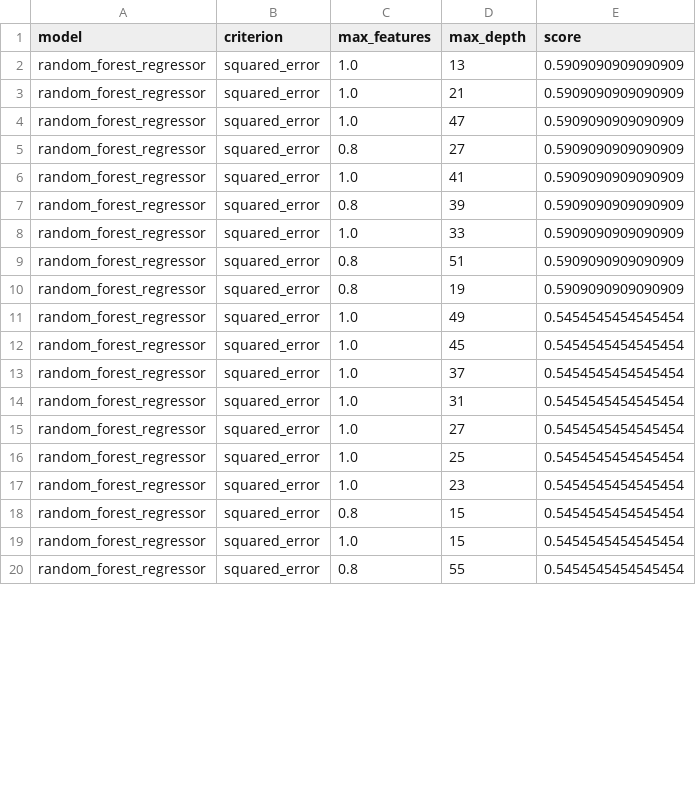
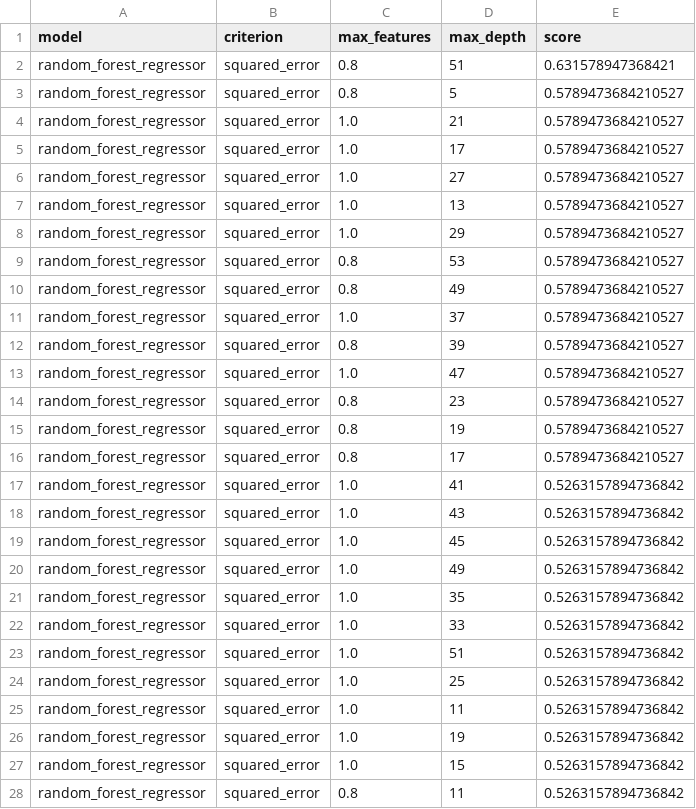
Before and after one commit to ollyjc99/f1-analytics, a CSV file: parameters/rf_regressor.csv, drawn as a sheet; only a part is shown; the diff covers the shown part only.

Commit message:
regressor with new params

```diff
--- a/parameters/rf_regressor.csv
+++ b/parameters/rf_regressor.csv
@@ -1,20 +1,28 @@
 model,criterion,max_features,max_depth,score
-random_forest_regressor,squared_error,1.0,13,0.5909090909090909
-random_forest_regressor,squared_error,1.0,21,0.5909090909090909
-random_forest_regressor,squared_error,1.0,47,0.5909090909090909
-random_forest_regressor,squared_error,0.8,27,0.5909090909090909
-random_forest_regressor,squared_error,1.0,41,0.5909090909090909
-random_forest_regressor,squared_error,0.8,39,0.5909090909090909
-random_forest_regressor,squared_error,1.0,33,0.5909090909090909
-random_forest_regressor,squared_error,0.8,51,0.5909090909090909
-random_forest_regressor,squared_error,0.8,19,0.5909090909090909
-random_forest_regressor,squared_error,1.0,49,0.5454545454545454
-random_forest_regressor,squared_error,1.0,45,0.5454545454545454
-random_forest_regressor,squared_error,1.0,37,0.5454545454545454
-random_forest_regressor,squared_error,1.0,31,0.5454545454545454
-random_forest_regressor,squared_error,1.0,27,0.5454545454545454
-random_forest_regressor,squared_error,1.0,25,0.5454545454545454
-random_forest_regressor,squared_error,1.0,23,0.5454545454545454
-random_forest_regressor,squared_error,0.8,15,0.5454545454545454
-random_forest_regressor,squared_error,1.0,15,0.5454545454545454
-random_forest_regressor,squared_error,0.8,55,0.5454545454545454
+random_forest_regressor,squared_error,0.8,51,0.631578947368421
+random_forest_regressor,squared_error,0.8,5,0.5789473684210527
+random_forest_regressor,squared_error,1.0,21,0.5789473684210527
+random_forest_regressor,squared_error,1.0,17,0.5789473684210527
+random_forest_regressor,squared_error,1.0,27,0.5789473684210527
+random_forest_regressor,squared_error,1.0,13,0.5789473684210527
+random_forest_regressor,squared_error,1.0,29,0.5789473684210527
+random_forest_regressor,squared_error,0.8,53,0.5789473684210527
+random_forest_regressor,squared_error,0.8,49,0.5789473684210527
+random_forest_regressor,squared_error,1.0,37,0.5789473684210527
+random_forest_regressor,squared_error,0.8,39,0.5789473684210527
+random_forest_regressor,squared_error,1.0,47,0.5789473684210527
+random_forest_regressor,squared_error,0.8,23,0.5789473684210527
+random_forest_regressor,squared_error,0.8,19,0.5789473684210527
+random_forest_regressor,squared_error,0.8,17,0.5789473684210527
+random_forest_regressor,squared_error,1.0,41,0.5263157894736842
+random_forest_regressor,squared_error,1.0,43,0.5263157894736842
+random_forest_regressor,squared_error,1.0,45,0.5263157894736842
+random_forest_regressor,squared_error,1.0,49,0.5263157894736842
+random_forest_regressor,squared_error,1.0,35,0.5263157894736842
+random_forest_regressor,squared_error,1.0,33,0.5263157894736842
+random_forest_regressor,squared_error,1.0,51,0.5263157894736842
+random_forest_regressor,squared_error,1.0,25,0.5263157894736842
+random_forest_regressor,squared_error,1.0,11,0.5263157894736842
+random_forest_regressor,squared_error,1.0,19,0.5263157894736842
+random_forest_regressor,squared_error,1.0,15,0.5263157894736842
+random_forest_regressor,squared_error,0.8,11,0.5263157894736842
```
Also changed, not shown: 1 removed row and 21 edited cells elsewhere in this file, 1 other file.
